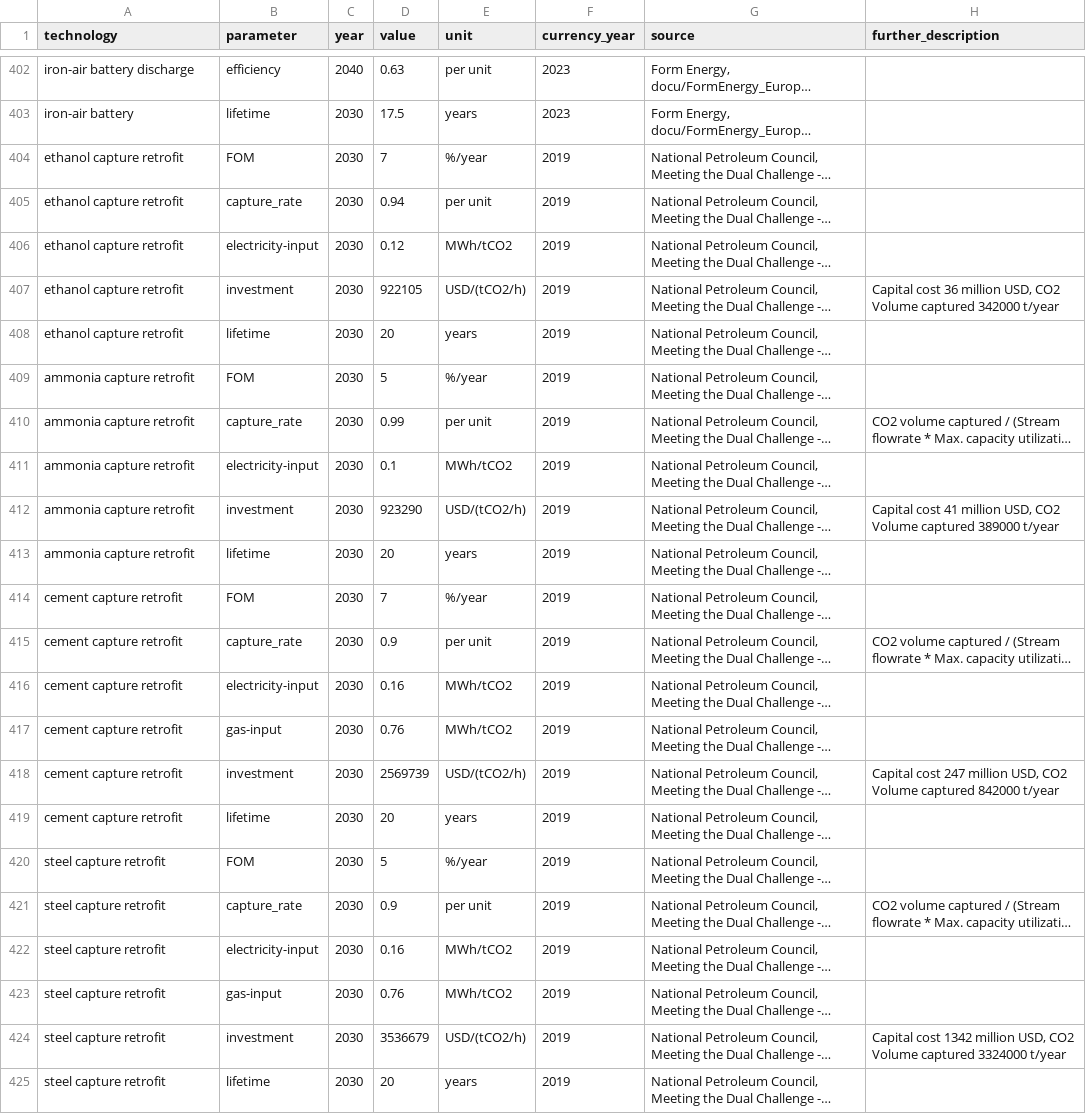
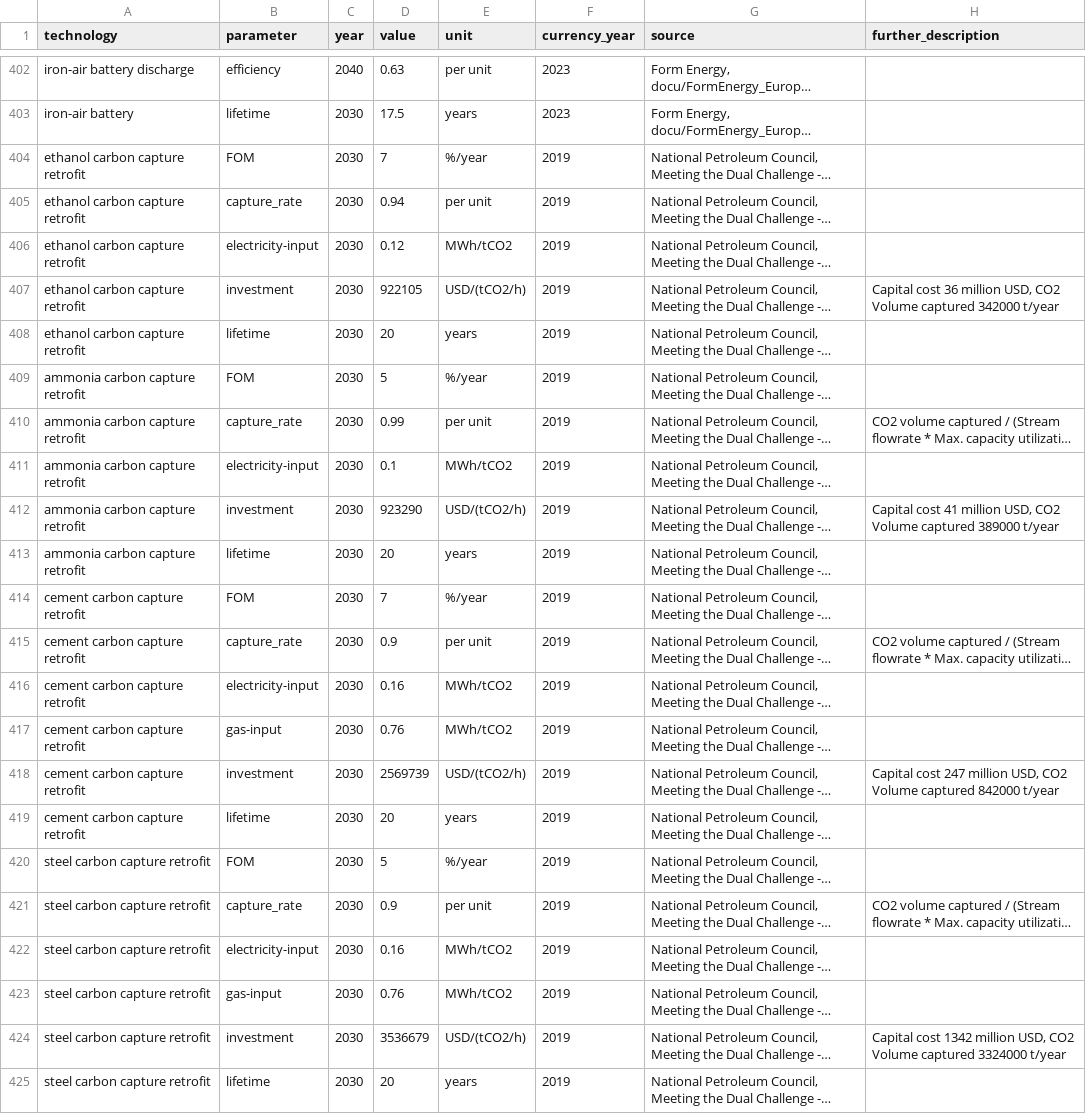
Before and after one commit to PyPSA/technology-data, a CSV file: inputs/manual_input.csv, drawn as a sheet; only a part is shown, gaps mark what is left out; long unchanged cells end in …; the diff names each change by its address in the sheet, - before the commit and + after, or states it on an @@ line.

Commit message:
modify technology names for carbon capture retrofits

```diff
--- a/inputs/manual_input.csv
+++ b/inputs/manual_input.csv
-A404:A408 (technology): ethanol capture retrofit
+A404:A408 (technology): ethanol carbon capture retrofit
-A409:A413 (technology): ammonia capture retrofit
+A409:A413 (technology): ammonia carbon capture retrofit
-A414:A419 (technology): cement capture retrofit
+A414:A419 (technology): cement carbon capture retrofit
-A420:A425 (technology): steel capture retrofit
+A420:A425 (technology): steel carbon capture retrofit
```
Also changed, not shown: outputs/costs_2020.csv, outputs/costs_2025.csv, 12 other files.
